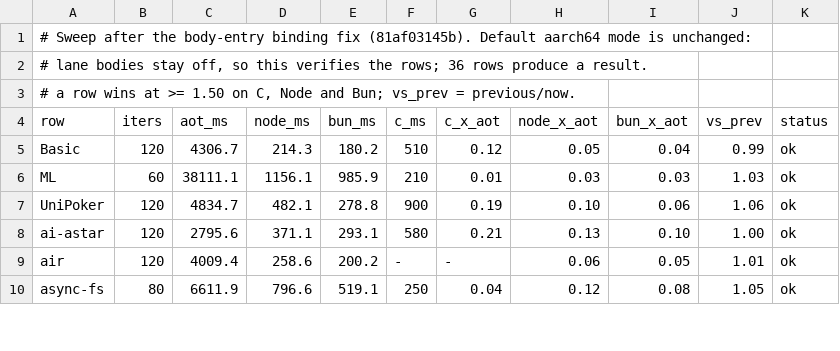
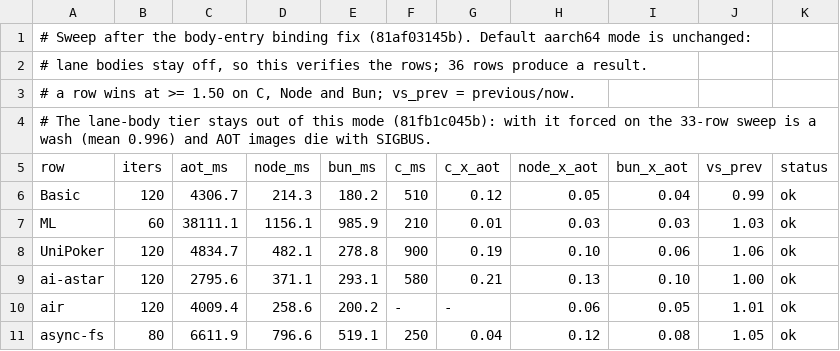
Before and after one commit to butaji/quench, a TSV file: research/aot/arm64/rows.tsv, drawn as a sheet; only a part is shown; the diff names each change by its address in the sheet, - before the commit and + after, or states it on an @@ line.

Commit message:
Note the tier-on sweep in the row table
With lane bodies forced on, the 33 rows that ran are a wash against the committed
table (mean 0.996) and the crypto images die with SIGBUS, so the shipped mode is
unchanged and the recorded rows stand.

```diff
--- a/research/aot/arm64/rows.tsv
+++ b/research/aot/arm64/rows.tsv
+row 4: # The lane-body tier stays out of this mode (81fb1c045b): with it forced on the 33-row sweep is a wash (mean 0.996) and AOT images die with SIGBUS.
```
